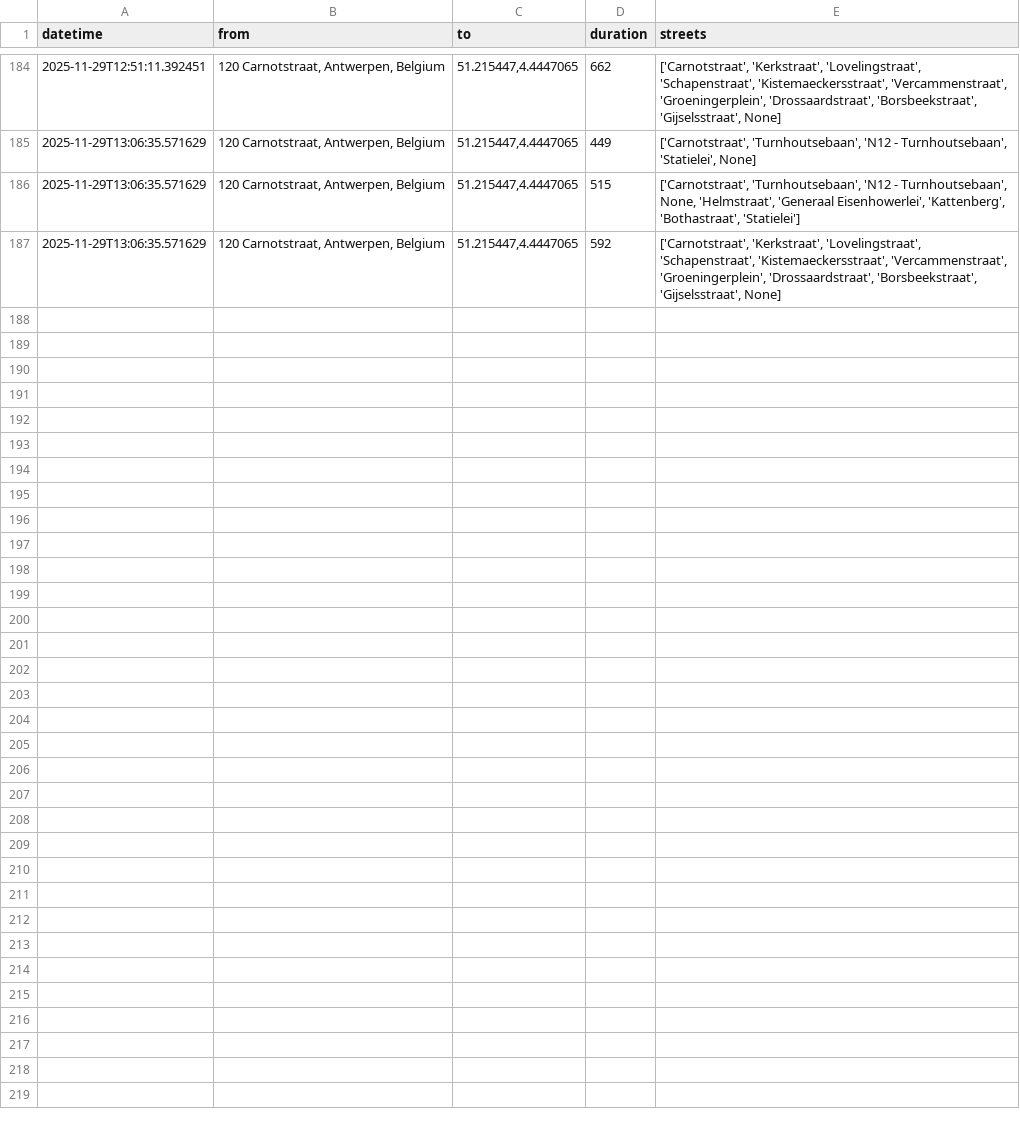
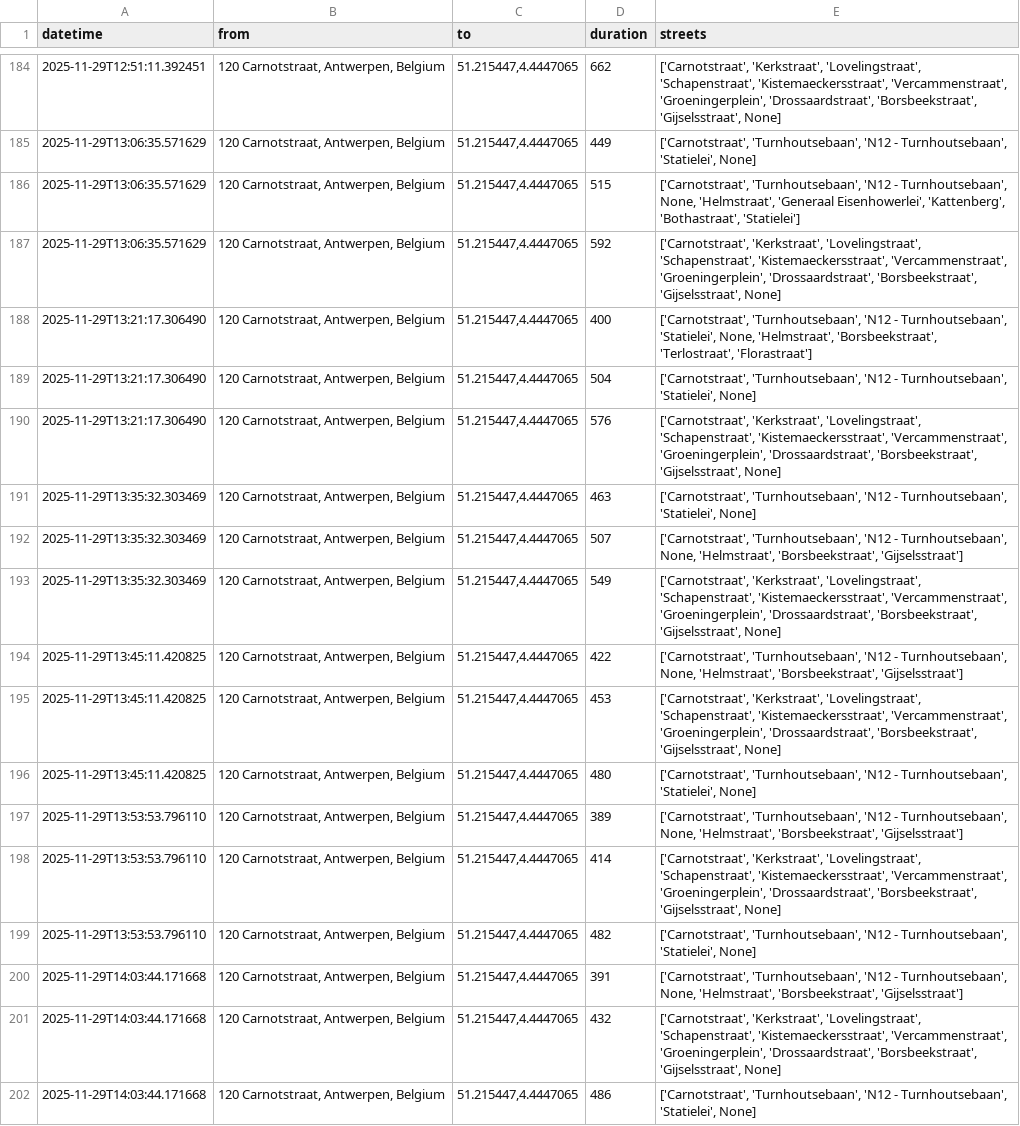
Before and after one commit to mrft/traffic-monitor, a TSV file: data/traffic.tsv, drawn as a sheet; only a part is shown, gaps mark what is left out.

```diff
--- a/data/traffic.tsv
+++ b/data/traffic.tsv
@@ -187 +187,16 @@ datetime	from	to	duration	streets
 2025-11-29T13:06:35.571629	120 Carnotstraat, Antwerpen, Belgium	51.215447,4.4447065	592	['Carnotstraat', 'Kerkstraat', 'Lovelingstraat', 'Schapenstraat', 'Kistemaeckersstraat', 'Vercammenstraat', 'Groeningerplein', 'Drossaardstraat', 'Borsbeekstraat', 'Gijselsstraat', None]
+2025-11-29T13:21:17.306490	120 Carnotstraat, Antwerpen, Belgium	51.215447,4.4447065	400	['Carnotstraat', 'Turnhoutsebaan', 'N12 - Turnhoutsebaan', 'Statielei', None, 'Helmstraat', 'Borsbeekstraat', 'Terlostraat', 'Florastraat']
+2025-11-29T13:21:17.306490	120 Carnotstraat, Antwerpen, Belgium	51.215447,4.4447065	504	['Carnotstraat', 'Turnhoutsebaan', 'N12 - Turnhoutsebaan', 'Statielei', None]
+2025-11-29T13:21:17.306490	120 Carnotstraat, Antwerpen, Belgium	51.215447,4.4447065	576	['Carnotstraat', 'Kerkstraat', 'Lovelingstraat', 'Schapenstraat', 'Kistemaeckersstraat', 'Vercammenstraat', 'Groeningerplein', 'Drossaardstraat', 'Borsbeekstraat', 'Gijselsstraat', None]
+2025-11-29T13:35:32.303469	120 Carnotstraat, Antwerpen, Belgium	51.215447,4.4447065	463	['Carnotstraat', 'Turnhoutsebaan', 'N12 - Turnhoutsebaan', 'Statielei', None]
+2025-11-29T13:35:32.303469	120 Carnotstraat, Antwerpen, Belgium	51.215447,4.4447065	507	['Carnotstraat', 'Turnhoutsebaan', 'N12 - Turnhoutsebaan', None, 'Helmstraat', 'Borsbeekstraat', 'Gijselsstraat']
+2025-11-29T13:35:32.303469	120 Carnotstraat, Antwerpen, Belgium	51.215447,4.4447065	549	['Carnotstraat', 'Kerkstraat', 'Lovelingstraat', 'Schapenstraat', 'Kistemaeckersstraat', 'Vercammenstraat', 'Groeningerplein', 'Drossaardstraat', 'Borsbeekstraat', 'Gijselsstraat', None]
+2025-11-29T13:45:11.420825	120 Carnotstraat, Antwerpen, Belgium	51.215447,4.4447065	422	['Carnotstraat', 'Turnhoutsebaan', 'N12 - Turnhoutsebaan', None, 'Helmstraat', 'Borsbeekstraat', 'Gijselsstraat']
+2025-11-29T13:45:11.420825	120 Carnotstraat, Antwerpen, Belgium	51.215447,4.4447065	453	['Carnotstraat', 'Kerkstraat', 'Lovelingstraat', 'Schapenstraat', 'Kistemaeckersstraat', 'Vercammenstraat', 'Groeningerplein', 'Drossaardstraat', 'Borsbeekstraat', 'Gijselsstraat', None]
+2025-11-29T13:45:11.420825	120 Carnotstraat, Antwerpen, Belgium	51.215447,4.4447065	480	['Carnotstraat', 'Turnhoutsebaan', 'N12 - Turnhoutsebaan', 'Statielei', None]
+2025-11-29T13:53:53.796110	120 Carnotstraat, Antwerpen, Belgium	51.215447,4.4447065	389	['Carnotstraat', 'Turnhoutsebaan', 'N12 - Turnhoutsebaan', None, 'Helmstraat', 'Borsbeekstraat', 'Gijselsstraat']
+2025-11-29T13:53:53.796110	120 Carnotstraat, Antwerpen, Belgium	51.215447,4.4447065	414	['Carnotstraat', 'Kerkstraat', 'Lovelingstraat', 'Schapenstraat', 'Kistemaeckersstraat', 'Vercammenstraat', 'Groeningerplein', 'Drossaardstraat', 'Borsbeekstraat', 'Gijselsstraat', None]
+2025-11-29T13:53:53.796110	120 Carnotstraat, Antwerpen, Belgium	51.215447,4.4447065	482	['Carnotstraat', 'Turnhoutsebaan', 'N12 - Turnhoutsebaan', 'Statielei', None]
+2025-11-29T14:03:44.171668	120 Carnotstraat, Antwerpen, Belgium	51.215447,4.4447065	391	['Carnotstraat', 'Turnhoutsebaan', 'N12 - Turnhoutsebaan', None, 'Helmstraat', 'Borsbeekstraat', 'Gijselsstraat']
+2025-11-29T14:03:44.171668	120 Carnotstraat, Antwerpen, Belgium	51.215447,4.4447065	432	['Carnotstraat', 'Kerkstraat', 'Lovelingstraat', 'Schapenstraat', 'Kistemaeckersstraat', 'Vercammenstraat', 'Groeningerplein', 'Drossaardstraat', 'Borsbeekstraat', 'Gijselsstraat', None]
+2025-11-29T14:03:44.171668	120 Carnotstraat, Antwerpen, Belgium	51.215447,4.4447065	486	['Carnotstraat', 'Turnhoutsebaan', 'N12 - Turnhoutsebaan', 'Statielei', None]
```
